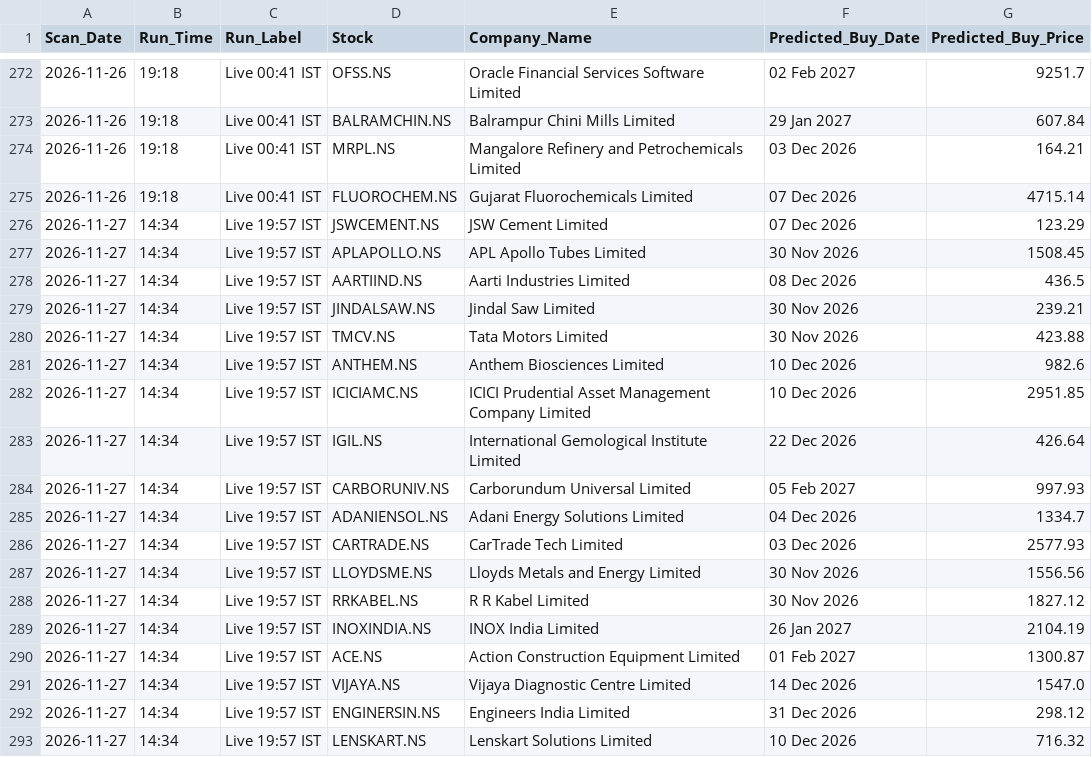
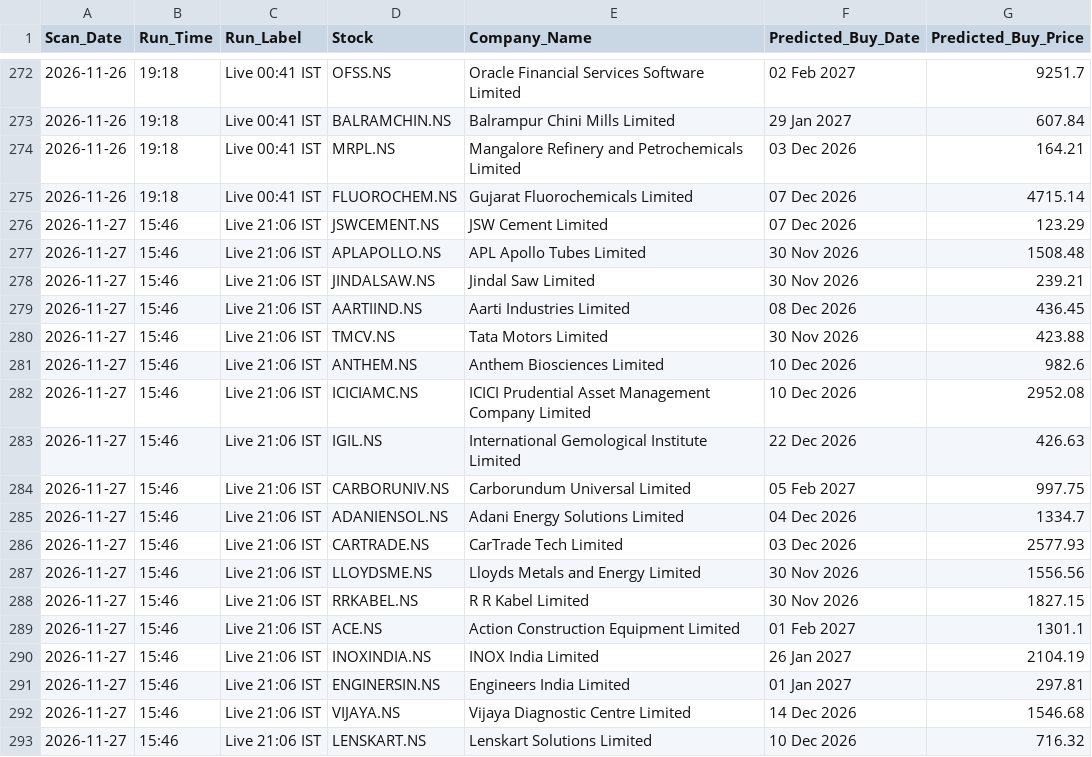
Before and after one commit to KaushikM211/Stock_Analyzer, a CSV file: prediction_log.csv, drawn as a sheet; only a part is shown, gaps mark what is left out.

```diff
--- a/prediction_log.csv
+++ b/prediction_log.csv
@@ -275,19 +275,19 @@ Scan_Date,Run_Time,Run_Label,Stock,Company_Name,Predicted_Buy_Date,Predicted_Buy
 2026-11-26,19:18,Live 00:41 IST,FLUOROCHEM.NS,Gujarat Fluorochemicals Limited,07 Dec 2026,4715.14
-2026-11-27,14:34,Live 19:57 IST,JSWCEMENT.NS,JSW Cement Limited,07 Dec 2026,123.29
-2026-11-27,14:34,Live 19:57 IST,APLAPOLLO.NS,APL Apollo Tubes Limited,30 Nov 2026,1508.45
-2026-11-27,14:34,Live 19:57 IST,AARTIIND.NS,Aarti Industries Limited,08 Dec 2026,436.5
-2026-11-27,14:34,Live 19:57 IST,JINDALSAW.NS,Jindal Saw Limited,30 Nov 2026,239.21
-2026-11-27,14:34,Live 19:57 IST,TMCV.NS,Tata Motors Limited,30 Nov 2026,423.88
-2026-11-27,14:34,Live 19:57 IST,ANTHEM.NS,Anthem Biosciences Limited,10 Dec 2026,982.6
-2026-11-27,14:34,Live 19:57 IST,ICICIAMC.NS,ICICI Prudential Asset Management Company Limited,10 Dec 2026,2951.85
-2026-11-27,14:34,Live 19:57 IST,IGIL.NS,International Gemological Institute Limited,22 Dec 2026,426.64
-2026-11-27,14:34,Live 19:57 IST,CARBORUNIV.NS,Carborundum Universal Limited,05 Feb 2027,997.93
-2026-11-27,14:34,Live 19:57 IST,ADANIENSOL.NS,Adani Energy Solutions Limited,04 Dec 2026,1334.7
-2026-11-27,14:34,Live 19:57 IST,CARTRADE.NS,CarTrade Tech Limited,03 Dec 2026,2577.93
-2026-11-27,14:34,Live 19:57 IST,LLOYDSME.NS,Lloyds Metals and Energy Limited,30 Nov 2026,1556.56
-2026-11-27,14:34,Live 19:57 IST,RRKABEL.NS,R R Kabel Limited,30 Nov 2026,1827.12
-2026-11-27,14:34,Live 19:57 IST,INOXINDIA.NS,INOX India Limited,26 Jan 2027,2104.19
-2026-11-27,14:34,Live 19:57 IST,ACE.NS,Action Construction Equipment Limited,01 Feb 2027,1300.87
-2026-11-27,14:34,Live 19:57 IST,VIJAYA.NS,Vijaya Diagnostic Centre Limited,14 Dec 2026,1547.0
-2026-11-27,14:34,Live 19:57 IST,ENGINERSIN.NS,Engineers India Limited,31 Dec 2026,298.12
-2026-11-27,14:34,Live 19:57 IST,LENSKART.NS,Lenskart Solutions Limited,10 Dec 2026,716.32
+2026-11-27,15:46,Live 21:06 IST,JSWCEMENT.NS,JSW Cement Limited,07 Dec 2026,123.29
+2026-11-27,15:46,Live 21:06 IST,APLAPOLLO.NS,APL Apollo Tubes Limited,30 Nov 2026,1508.48
+2026-11-27,15:46,Live 21:06 IST,JINDALSAW.NS,Jindal Saw Limited,30 Nov 2026,239.21
+2026-11-27,15:46,Live 21:06 IST,AARTIIND.NS,Aarti Industries Limited,08 Dec 2026,436.45
+2026-11-27,15:46,Live 21:06 IST,TMCV.NS,Tata Motors Limited,30 Nov 2026,423.88
+2026-11-27,15:46,Live 21:06 IST,ANTHEM.NS,Anthem Biosciences Limited,10 Dec 2026,982.6
+2026-11-27,15:46,Live 21:06 IST,ICICIAMC.NS,ICICI Prudential Asset Management Company Limited,10 Dec 2026,2952.08
+2026-11-27,15:46,Live 21:06 IST,IGIL.NS,International Gemological Institute Limited,22 Dec 2026,426.63
+2026-11-27,15:46,Live 21:06 IST,CARBORUNIV.NS,Carborundum Universal Limited,05 Feb 2027,997.75
+2026-11-27,15:46,Live 21:06 IST,ADANIENSOL.NS,Adani Energy Solutions Limited,04 Dec 2026,1334.7
+2026-11-27,15:46,Live 21:06 IST,CARTRADE.NS,CarTrade Tech Limited,03 Dec 2026,2577.93
+2026-11-27,15:46,Live 21:06 IST,LLOYDSME.NS,Lloyds Metals and Energy Limited,30 Nov 2026,1556.56
+2026-11-27,15:46,Live 21:06 IST,RRKABEL.NS,R R Kabel Limited,30 Nov 2026,1827.15
+2026-11-27,15:46,Live 21:06 IST,ACE.NS,Action Construction Equipment Limited,01 Feb 2027,1301.1
+2026-11-27,15:46,Live 21:06 IST,INOXINDIA.NS,INOX India Limited,26 Jan 2027,2104.19
+2026-11-27,15:46,Live 21:06 IST,ENGINERSIN.NS,Engineers India Limited,01 Jan 2027,297.81
+2026-11-27,15:46,Live 21:06 IST,VIJAYA.NS,Vijaya Diagnostic Centre Limited,14 Dec 2026,1546.68
+2026-11-27,15:46,Live 21:06 IST,LENSKART.NS,Lenskart Solutions Limited,10 Dec 2026,716.32
```
